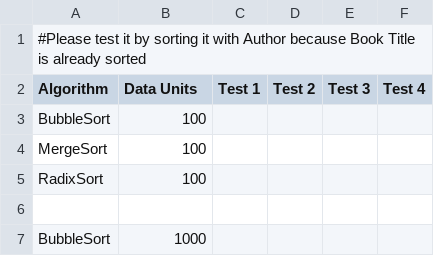
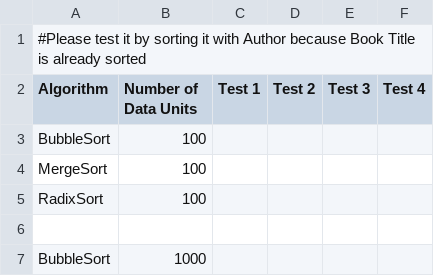
Before and after one commit to L42N/COMP1815_Final, a CSV file: resources/AlgoRecord.csv, drawn as a sheet; only a part is shown; the diff names each change by its address in the sheet, - before the commit and + after, or states it on an @@ line.

Commit message:
Added CSV File to record the sorting algo

```diff
--- a/resources/AlgoRecord.csv
+++ b/resources/AlgoRecord.csv
-B2: Data Units
+B2: Number of Data Units
```
